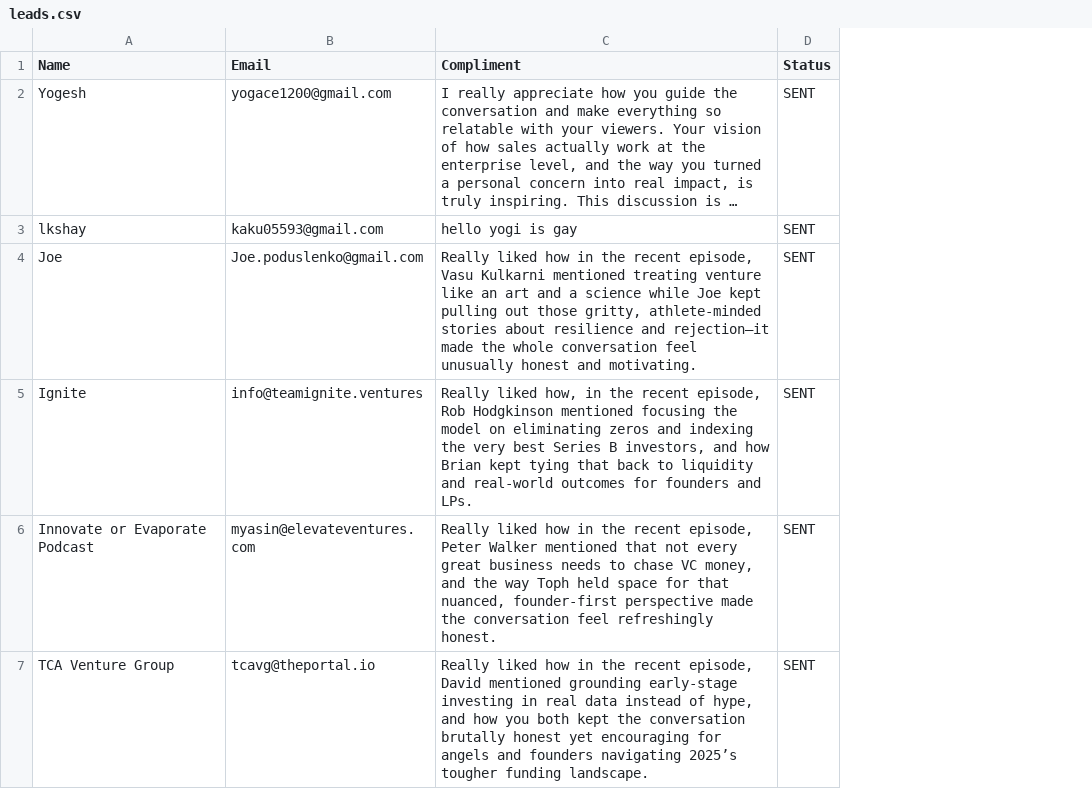
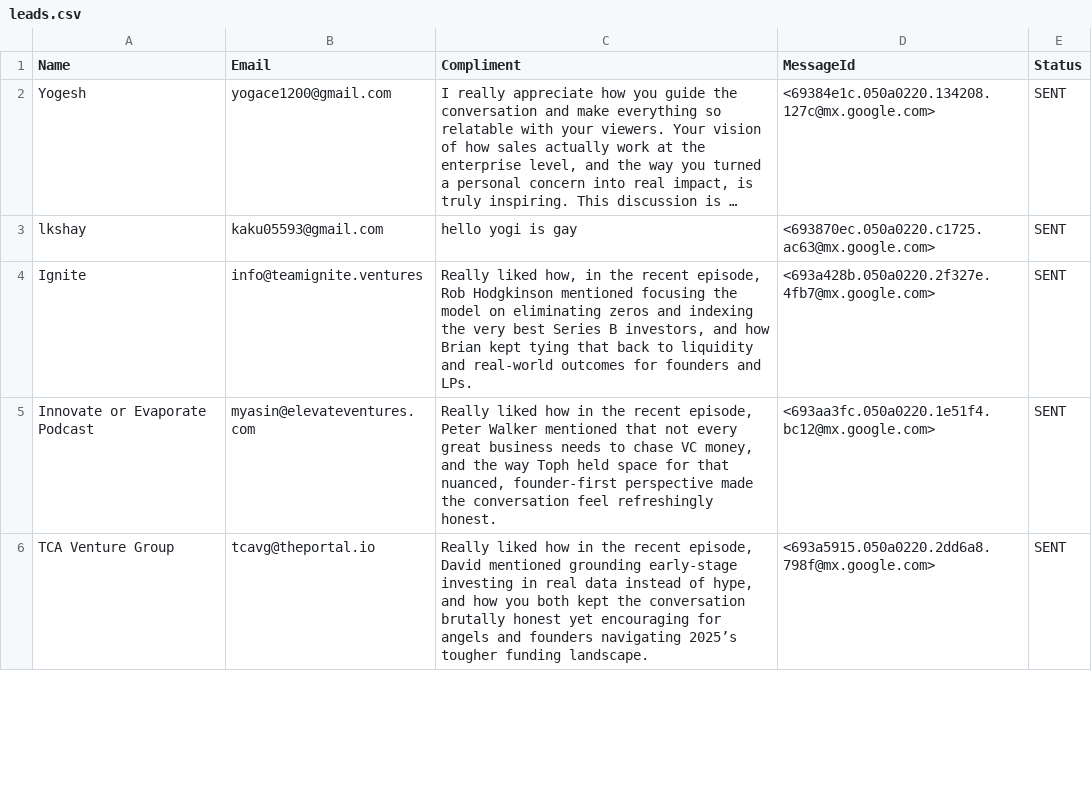
Before and after one commit to yobslob/email-automation, a CSV file: leads.csv, drawn as a sheet; only a part is shown; long unchanged cells end in …; removed rows and columns are numbered as before the commit, all else as after; the diff covers the shown part only; the diff names each change by its address in the sheet, - before the commit and + after, or states it on an @@ line.

Commit message:
Update leads.csv

```diff
--- a/leads.csv
+++ b/leads.csv
+column D (MessageId), rows 2-6: <69384e1c.050a0220.134208.127c@mx.google.com> | <693870ec.050a0220.c1725.ac63@mx.google.com> | <693a428b.050a0220.2f327e.4fb7@mx.google.com> | <693aa3fc.050a0220.1e51f4.bc12@mx.google.com> | <693a5915.050a0220.2dd6a8.798f@mx.google.com>
-row 4: Joe | Joe.poduslenko@gmail.com | Really liked how in the recent episode, Vasu Kulkarni mentioned treating venture like an art and a science while Joe kept pulling out those gritty, athlete-minded stories about resilience and rejection—it made the whole conversation feel unusually honest and motivating. | SENT
```
Also changed, not shown: 5 added rows elsewhere in this file.
